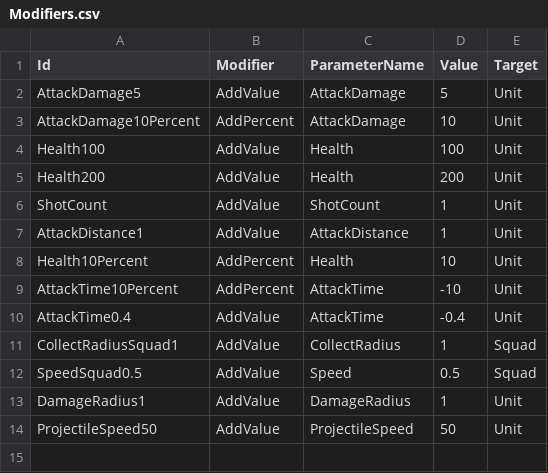
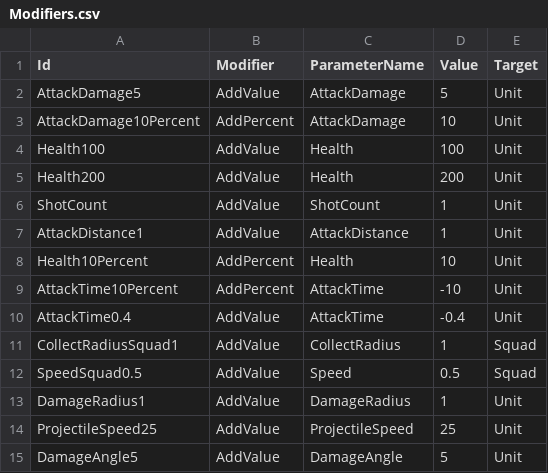
Before and after one commit to KonstantKuz/SuperpowerSquad, a CSV file: Assets/Resources/Configs/Modifiers.csv, drawn as a sheet.

```diff
--- a/Assets/Resources/Configs/Modifiers.csv
+++ b/Assets/Resources/Configs/Modifiers.csv
@@ -13,2 +13,3 @@ SpeedSquad0.5,AddValue,Speed,0.5,Squad
 DamageRadius1,AddValue,DamageRadius,1,Unit
-ProjectileSpeed50,AddValue,ProjectileSpeed,50,Unit
+ProjectileSpeed25,AddValue,ProjectileSpeed,25,Unit
+DamageAngle5,AddValue,DamageAngle,5,Unit
```
Also changed, not shown: Assets/Resources/Configs/EnemyWaves.csv, Assets/Resources/Configs/PlayerUnit.csv, 6 other files.
